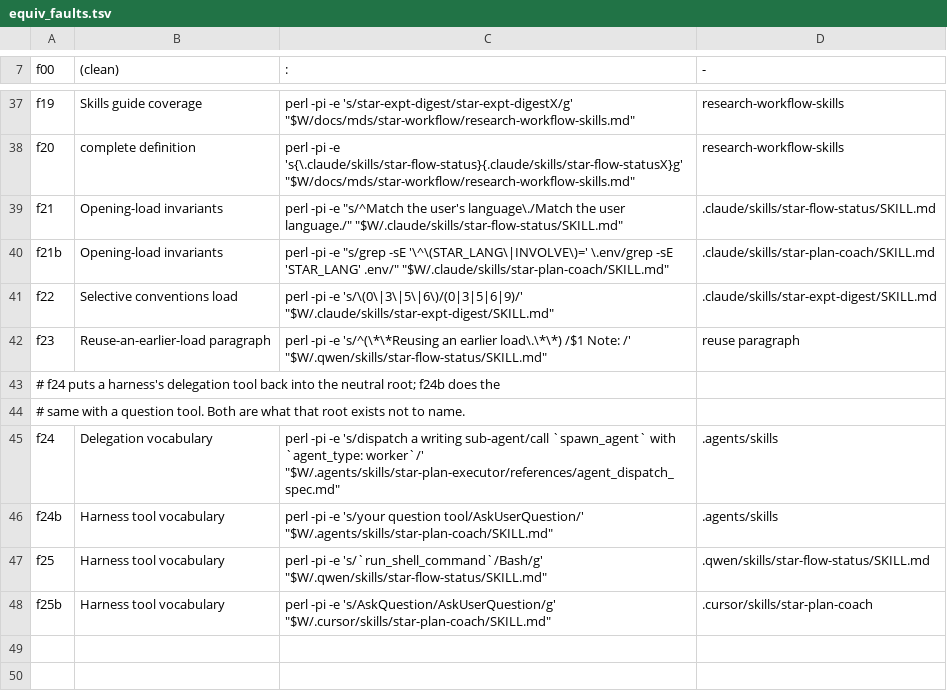
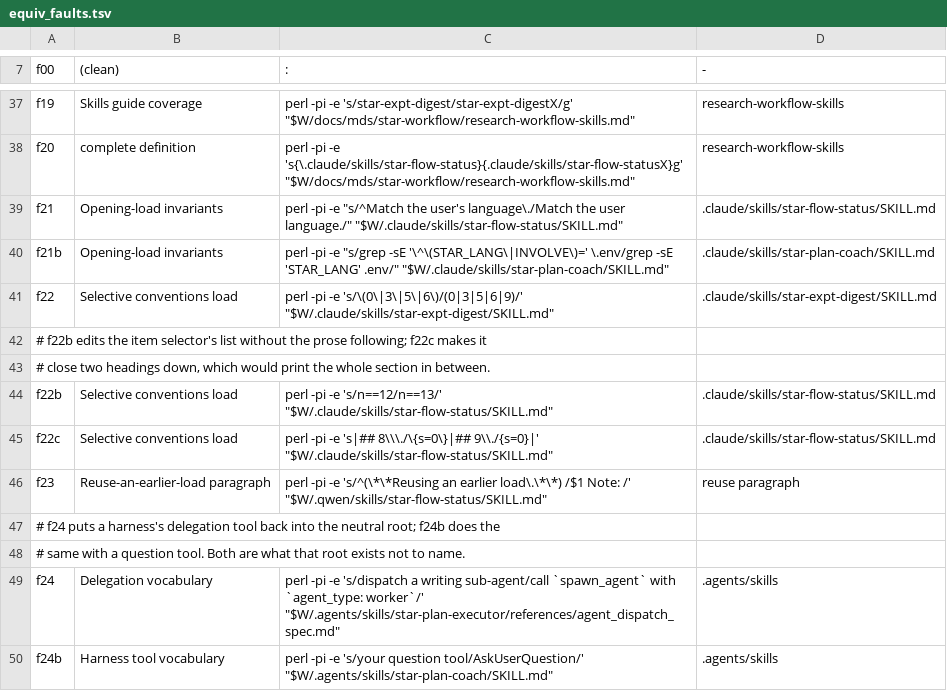
Before and after one commit to wanghao9610/STAR, a TSV file: .github/scripts/equiv_faults.tsv, drawn as a sheet; only a part is shown, gaps mark what is left out; the shorter side is filled out with more unchanged rows; the diff names each change by its address in the sheet, - before the commit and + after, or states it on an @@ line.

```diff
--- a/.github/scripts/equiv_faults.tsv
+++ b/.github/scripts/equiv_faults.tsv
+row 42: # f22b edits the item selector's list without the prose following; f22c makes it
+row 43: # close two headings down, which would print the whole section in between.
+row 44: f22b | Selective conventions load | perl -pi -e 's/n==12/n==13/' "$W/.claude/skills/star-flow-status/SKILL.md" | .claude/skills/star-flow-status/SKILL.md
+row 45: f22c | Selective conventions load | perl -pi -e 's|## 8\\\./\{s=0\}|## 9\\./{s=0}|' "$W/.claude/skills/star-flow-status/SKILL.md" | .claude/skills/star-flow-status/SKILL.md
```
Also changed, not shown: 15 other files.
